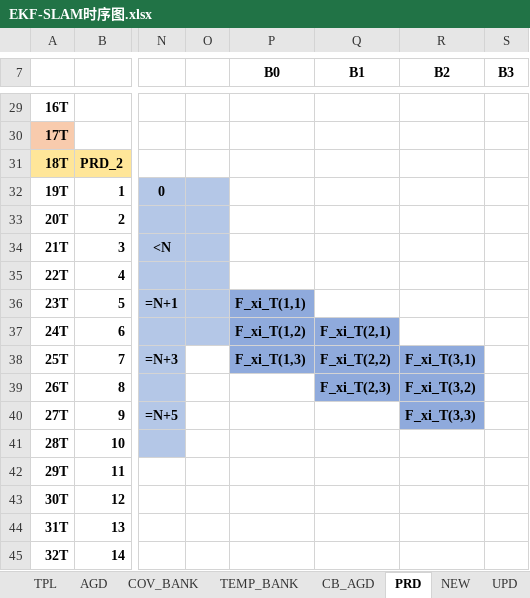
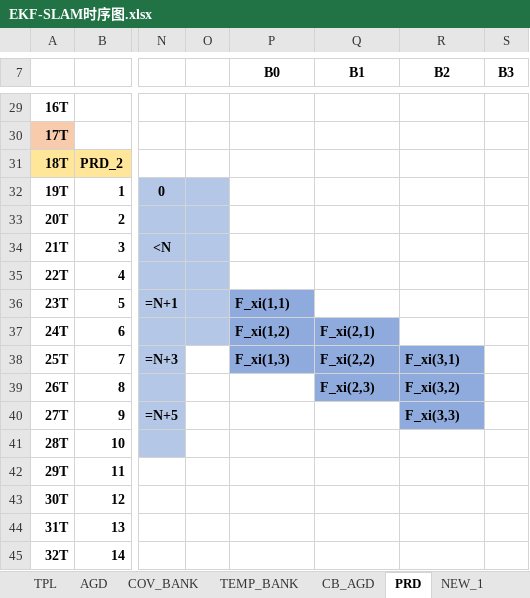
Before and after one commit to olokevin/EKF-SLAM-RTL, an Excel workbook: EKF-SLAM时序图.xlsx, sheet PRD, drawn as a sheet; only a part is shown, gaps mark what is left out; values as stored, in another font and other column widths than the file's, no borders; the diff covers the shown part only; the diff names each change by its address in the sheet, - before the commit and + after, or states it on an @@ line.

```diff
--- a/EKF-SLAM时序图.xlsx (sheet PRD)
+++ b/EKF-SLAM时序图.xlsx (sheet PRD)
-sheet tab: NEW
+sheet tab: NEW_1
-P36 (B0): F_xi_T(1,1)
+P36 (B0): F_xi(1,1)
-P37 (B0): F_xi_T(1,2)
+P37 (B0): F_xi(1,2)
-Q37 (B1): F_xi_T(2,1)
+Q37 (B1): F_xi(2,1)
-P38 (B0): F_xi_T(1,3)
+P38 (B0): F_xi(1,3)
-Q38 (B1): F_xi_T(2,2)
+Q38 (B1): F_xi(2,2)
-R38 (B2): F_xi_T(3,1)
+R38 (B2): F_xi(3,1)
-Q39 (B1): F_xi_T(2,3)
+Q39 (B1): F_xi(2,3)
-R39 (B2): F_xi_T(3,2)
+R39 (B2): F_xi(3,2)
-R40 (B2): F_xi_T(3,3)
+R40 (B2): F_xi(3,3)
```
Also changed, not shown: 27 edited cells elsewhere in this sheet, sheet NEW_1, sheet UPD, sheet UPD_LAST, other sheet tabs, EKF-SLAMv5.0运算统计.xlsx, 6 other files.
